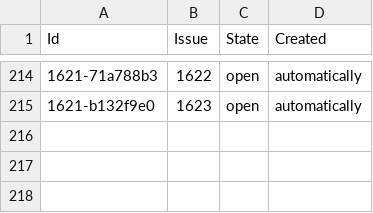
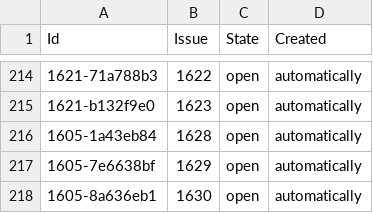
Before and after one commit to php-coder/mystamps, a TSV file: todos-on-github.tsv, drawn as a sheet; only a part is shown, gaps mark what is left out.

Commit message:
chore: sync issues for 2b48866 chore: add todo item about "priority" and "changefreq" attributes

```diff
--- a/todos-on-github.tsv
+++ b/todos-on-github.tsv
@@ -215 +215,4 @@ Id	Issue	State	Created
 1621-b132f9e0	1623	open	automatically
+1605-1a43eb84	1628	open	automatically
+1605-7e6638bf	1629	open	automatically
+1605-8a636eb1	1630	open	automatically
```
